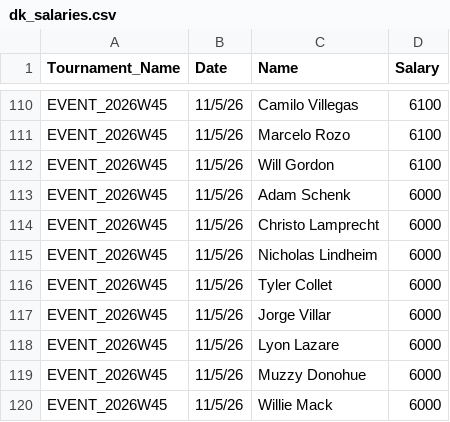
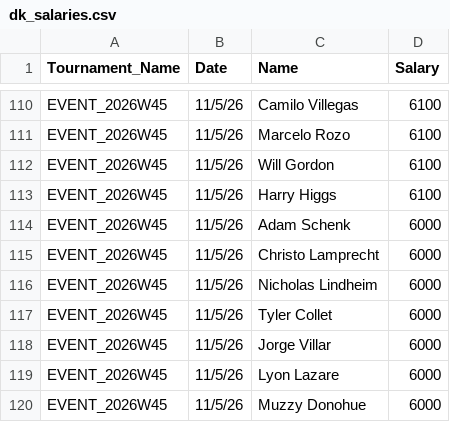
Before and after one commit to swe5019/Pga_simulator, a CSV file: data/dk_salaries.csv, drawn as a sheet; only a part is shown, gaps mark what is left out; the shorter side is filled out with more unchanged rows; the diff names each change by its address in the sheet, - before the commit and + after, or states it on an @@ line.

```diff
--- a/data/dk_salaries.csv
+++ b/data/dk_salaries.csv
+row 113: EVENT_2026W45 | 11/5/26 | Harry Higgs | 6100
```
Also changed, not shown: 3 other files.
